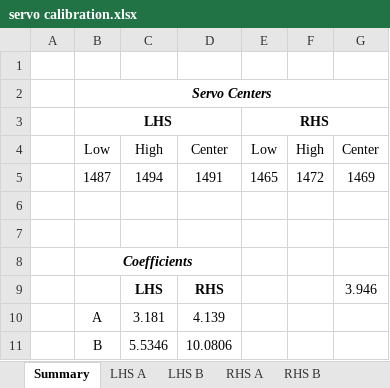
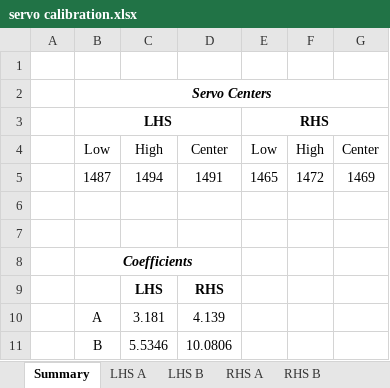
Before and after one commit to tacotuesday/me644, an Excel workbook: project2/servo calibration.xlsx, sheet Summary, drawn as a sheet; values as stored, in another font and other column widths than the file's, no borders; charts and pictures not drawn; the diff names each change by its address in the sheet, - before the commit and + after, or states it on an @@ line.

```diff
--- a/project2/servo calibration.xlsx (sheet Summary)
+++ b/project2/servo calibration.xlsx (sheet Summary)
-G9: 3.946
+G9: (empty)
```
Also changed, not shown: sheet RHS A, sheet LHS A, sheet LHS B, sheet RHS B, charts or pictures, 6 other files.
